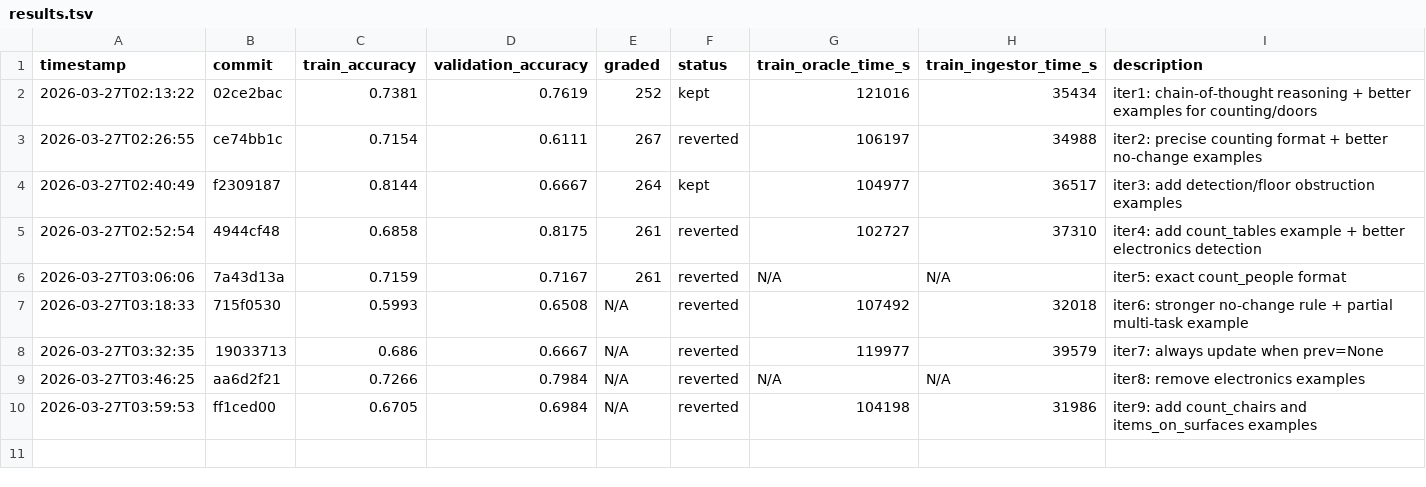
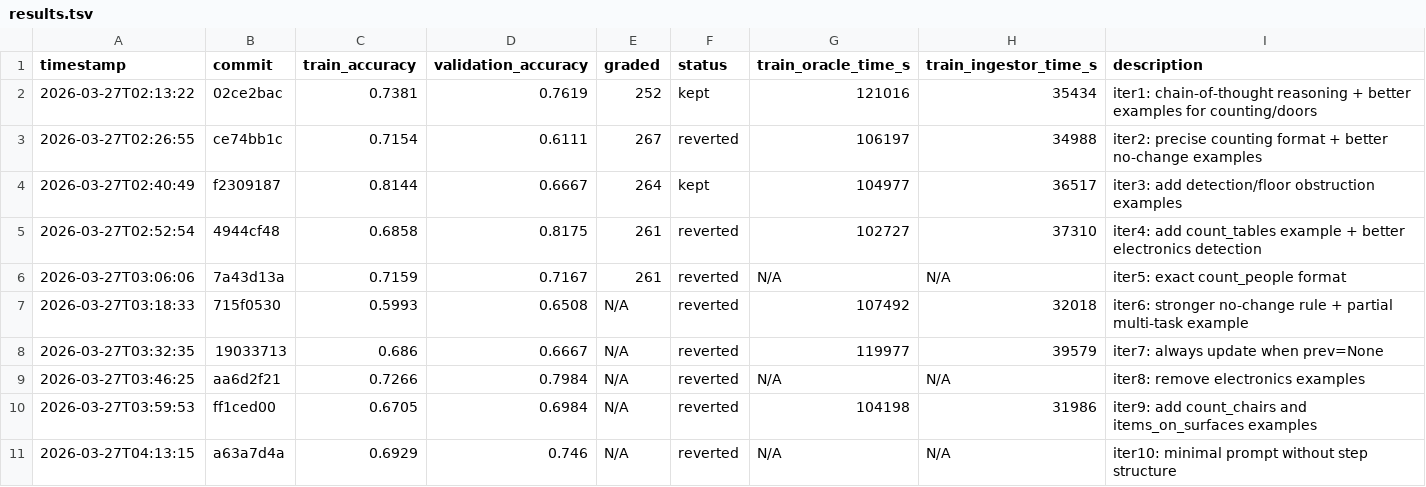
Before and after one commit to Clamepending/videomemory, a TSV file: prompt_hustle/results/results.tsv, drawn as a sheet; the diff names each change by its address in the sheet, - before the commit and + after, or states it on an @@ line.

Commit message:
log: iteration 10 results (train=0.6929, reverted)

```diff
--- a/prompt_hustle/results/results.tsv
+++ b/prompt_hustle/results/results.tsv
+row 11: 2026-03-27T04:13:15 | a63a7d4a | 0.6929 | 0.746 | N/A | reverted | N/A | N/A | iter10: minimal prompt without step structure
```
